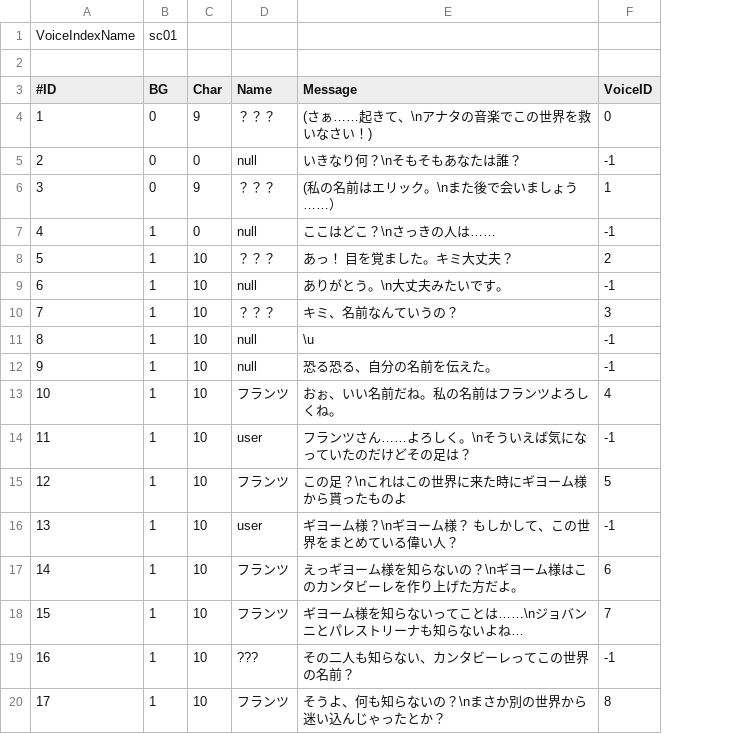
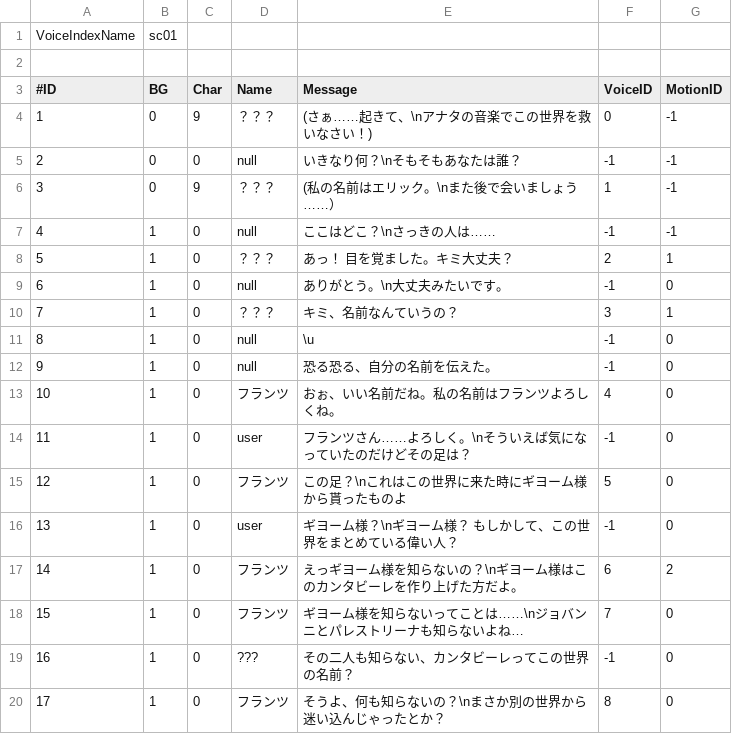
Before and after one commit to KURO-Games/songForAI, a CSV file: Assets/StreamingAssets/Scenario/sinario_0.csv, drawn as a sheet; the diff names each change by its address in the sheet, - before the commit and + after, or states it on an @@ line.

```diff
--- a/Assets/StreamingAssets/Scenario/sinario_0.csv
+++ b/Assets/StreamingAssets/Scenario/sinario_0.csv
+column G (MotionID), rows 4-20: -1 | -1 | -1 | -1 | 1 | 0 | 1 | 0 | 0 | 0 | 0 | 0 | 0 | 2 | 0 | 0 | 0
-C8:C20 (Char): 10
+C8:C20 (Char): 0
```
Also changed, not shown: Assets/StreamingAssets/Scenario/sinario_1.csv, Assets/StreamingAssets/Scenario/sinario_2.csv, 12 other files.
